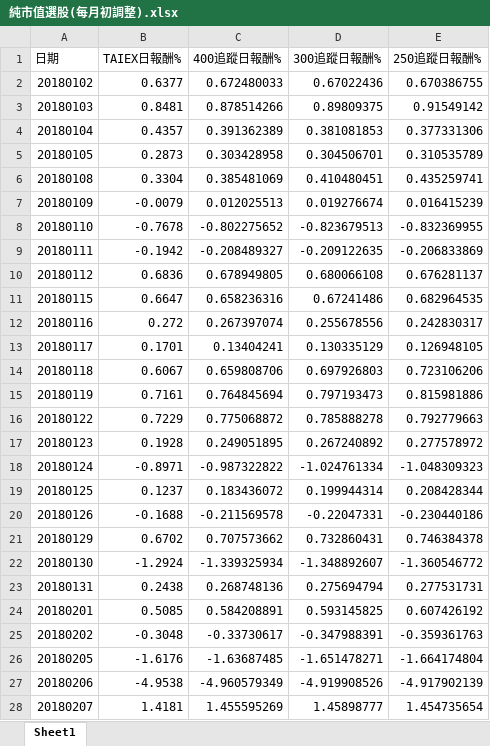
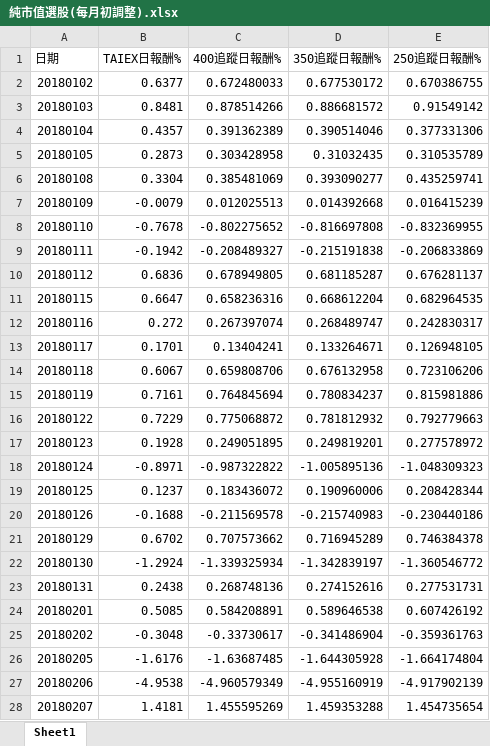
Before and after one commit to Alan-Cheng/MPTIS, an Excel workbook: HW4/純市值選股(每月初調整).xlsx, sheet Sheet1, drawn as a sheet; only a part is shown; values as stored, in another font and other column widths than the file's, no borders; the diff covers the shown part only; the diff names each change by its address in the sheet, - before the commit and + after, or states it on an @@ line.

```diff
--- a/HW4/純市值選股(每月初調整).xlsx (sheet Sheet1)
+++ b/HW4/純市值選股(每月初調整).xlsx (sheet Sheet1)
-D1: 300追蹤日報酬%
+D1: 350追蹤日報酬%
-D2 (350追蹤日報酬%): 0.67022436
+D2 (350追蹤日報酬%): 0.677530172
-D3 (350追蹤日報酬%): 0.89809375
+D3 (350追蹤日報酬%): 0.886681572
-D4 (350追蹤日報酬%): 0.381081853
+D4 (350追蹤日報酬%): 0.390514046
-D5 (350追蹤日報酬%): 0.304506701
+D5 (350追蹤日報酬%): 0.31032435
-D6 (350追蹤日報酬%): 0.410480451
+D6 (350追蹤日報酬%): 0.393090277
-D7 (350追蹤日報酬%): 0.019276674
+D7 (350追蹤日報酬%): 0.014392668
-D8 (350追蹤日報酬%): -0.823679513
+D8 (350追蹤日報酬%): -0.816697808
-D9 (350追蹤日報酬%): -0.209122635
+D9 (350追蹤日報酬%): -0.215191838
-D10 (350追蹤日報酬%): 0.680066108
+D10 (350追蹤日報酬%): 0.681185287
-D11 (350追蹤日報酬%): 0.67241486
+D11 (350追蹤日報酬%): 0.668612204
-D12 (350追蹤日報酬%): 0.255678556
+D12 (350追蹤日報酬%): 0.268489747
-D13 (350追蹤日報酬%): 0.130335129
+D13 (350追蹤日報酬%): 0.133264671
-D14 (350追蹤日報酬%): 0.697926803
+D14 (350追蹤日報酬%): 0.676132958
-D15 (350追蹤日報酬%): 0.797193473
+D15 (350追蹤日報酬%): 0.780834237
-D16 (350追蹤日報酬%): 0.785888278
+D16 (350追蹤日報酬%): 0.781812932
-D17 (350追蹤日報酬%): 0.267240892
+D17 (350追蹤日報酬%): 0.249819201
-D18 (350追蹤日報酬%): -1.024761334
+D18 (350追蹤日報酬%): -1.005895136
-D19 (350追蹤日報酬%): 0.199944314
+D19 (350追蹤日報酬%): 0.190960006
-D20 (350追蹤日報酬%): -0.22047331
+D20 (350追蹤日報酬%): -0.215740983
-D21 (350追蹤日報酬%): 0.732860431
+D21 (350追蹤日報酬%): 0.716945289
-D22 (350追蹤日報酬%): -1.348892607
+D22 (350追蹤日報酬%): -1.342839197
-D23 (350追蹤日報酬%): 0.275694794
+D23 (350追蹤日報酬%): 0.274152616
-D24 (350追蹤日報酬%): 0.593145825
+D24 (350追蹤日報酬%): 0.589646538
-D25 (350追蹤日報酬%): -0.347988391
+D25 (350追蹤日報酬%): -0.341486904
-D26 (350追蹤日報酬%): -1.651478271
+D26 (350追蹤日報酬%): -1.644305928
-D27 (350追蹤日報酬%): -4.919908526
+D27 (350追蹤日報酬%): -4.955160919
-D28 (350追蹤日報酬%): 1.45898777
+D28 (350追蹤日報酬%): 1.459353288
```
Also changed, not shown: 707 edited cells elsewhere in this sheet, HW4/產業加市值選股(年初調整).xlsx, HW4/產業加市值選股(每月初調整).xlsx, 8 other files.
